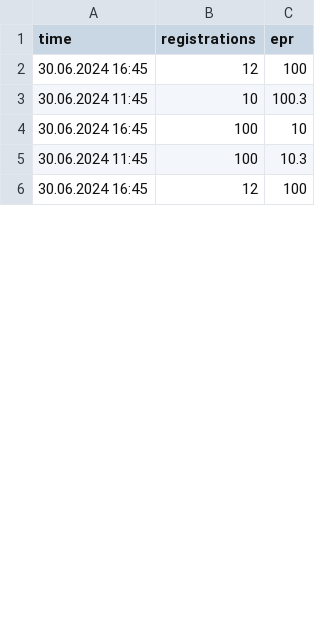
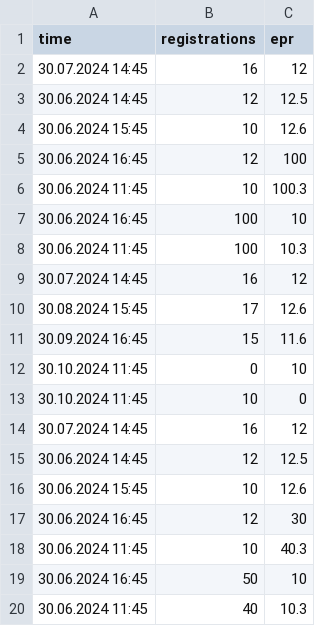
Before and after one commit to alexross2502/anomalies, a CSV file: test data/test copy 3.csv, drawn as a sheet; only a part is shown; the shorter side is filled out with more unchanged rows; the diff covers the shown part only.

```diff
--- a/test data/test copy 3.csv
+++ b/test data/test copy 3.csv
@@ -1,2 +1,5 @@
 time;registrations;epr
+30.07.2024 14:45;16;12
+30.06.2024 14:45;12;12.5
+30.06.2024 15:45;10;12.6
 30.06.2024 16:45;12;100
@@ -5 +8,13 @@
 30.06.2024 11:45;100;10.3
+30.07.2024 14:45;16;12
+30.08.2024 15:45;17;12.6
+30.09.2024 16:45;15;11.6
+30.10.2024 11:45;0;10
+30.10.2024 11:45;10;0
+30.07.2024 14:45;16;12
+30.06.2024 14:45;12;12.5
+30.06.2024 15:45;10;12.6
+30.06.2024 16:45;12;30
+30.06.2024 11:45;10;40.3
+30.06.2024 16:45;50;10
+30.06.2024 11:45;40;10.3
```
Also changed, not shown: 10 added rows, 4 removed rows and 12 edited cells elsewhere in this file, 8 other files.
